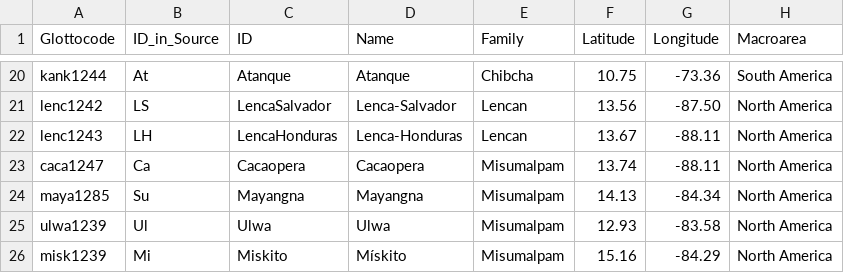
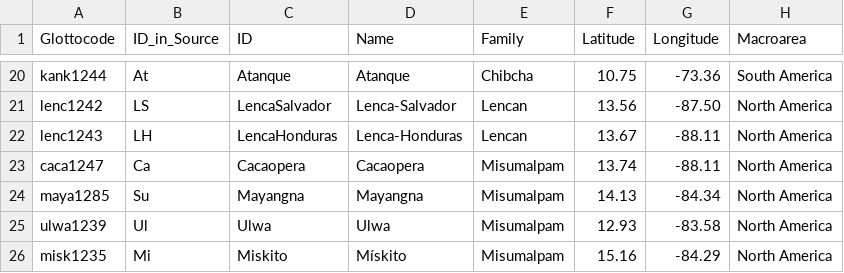
Before and after one commit to lexibank/constenlachibchan, a TSV file: etc/languages.tsv, drawn as a sheet; only a part is shown, gaps mark what is left out.

```diff
--- a/etc/languages.tsv
+++ b/etc/languages.tsv
@@ -25,2 +25,2 @@ maya1285	Su	Mayangna	Mayangna	Misumalpam	14.13	-84.34	North America
 ulwa1239	Ul	Ulwa	Ulwa	Misumalpam	12.93	-83.58	North America
-misk1239	Mi	Miskito	Mískito	Misumalpam	15.16	-84.29	North America
+misk1235	Mi	Miskito	Mískito	Misumalpam	15.16	-84.29	North America
```
Also changed, not shown: cldf/languages.csv, 2 other files.
